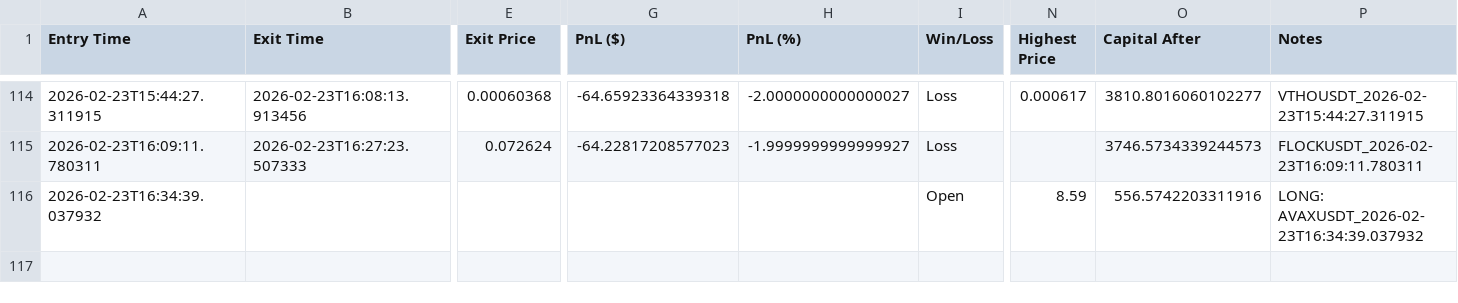
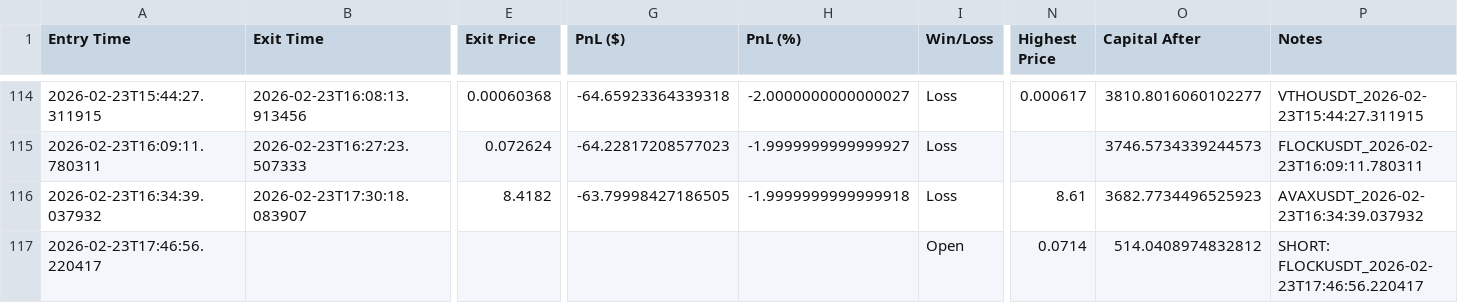
Before and after one commit to nick353/Clawdbot-save, a CSV file: data/trade-log.csv, drawn as a sheet; only a part is shown, gaps mark what is left out; rows hold the shown columns only; the diff covers the shown part only; the diff names each change by its address in the sheet, - before the commit and + after, or states it on an @@ line.

```diff
--- a/data/trade-log.csv
+++ b/data/trade-log.csv
-B116 (Exit Time): (empty)
+B116 (Exit Time): 2026-02-23T17:30:18.083907
-E116 (Exit Price): (empty)
+E116 (Exit Price): 8.4182
-G116 (PnL ($)): (empty)
+G116 (PnL ($)): -63.79998427186505
-H116 (PnL (%)): (empty)
+H116 (PnL (%)): -1.9999999999999918
-I116 (Win/Loss): Open
+I116 (Win/Loss): Loss
-N116 (Highest Price): 8.59
+N116 (Highest Price): 8.61
-O116 (Capital After): 556.5742203311916
+O116 (Capital After): 3682.7734496525923
-P116 (Notes): LONG: AVAXUSDT_2026-02-23T16:34:39.037932
+P116 (Notes): AVAXUSDT_2026-02-23T16:34:39.037932
+row 117: 2026-02-23T17:46:56.220417 |  |  |  |  | Open | 0.0714 | 514.0408974832812 | SHORT: FLOCKUSDT_2026-02-23T17:46:56.220417
```
Also changed, not shown: 2 edited cells elsewhere in this file, 3 other files.
